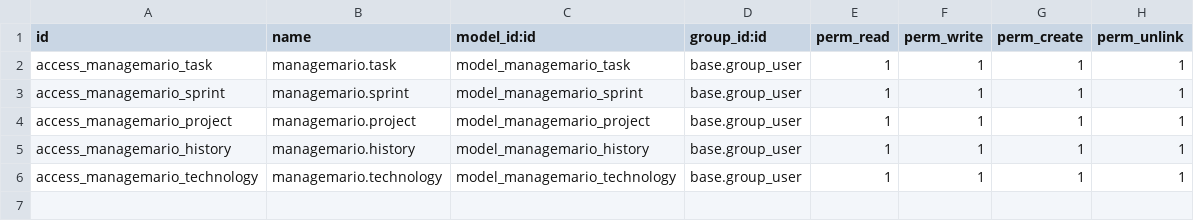
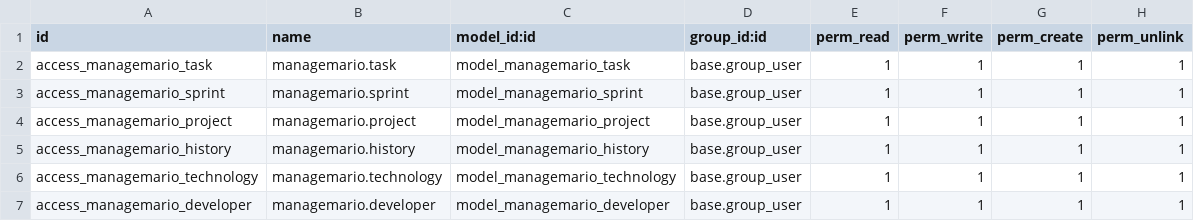
Before and after one commit to MarioGangosoRibera/managemario, a CSV file: security/ir.model.access.csv, drawn as a sheet; the diff names each change by its address in the sheet, - before the commit and + after, or states it on an @@ line.

Commit message:
error en el manifest al añadir el developer

```diff
--- a/security/ir.model.access.csv
+++ b/security/ir.model.access.csv
+row 7: access_managemario_developer | managemario.developer | model_managemario_developer | base.group_user | 1 | 1 | 1 | 1
```
Also changed, not shown: 4 other files.
